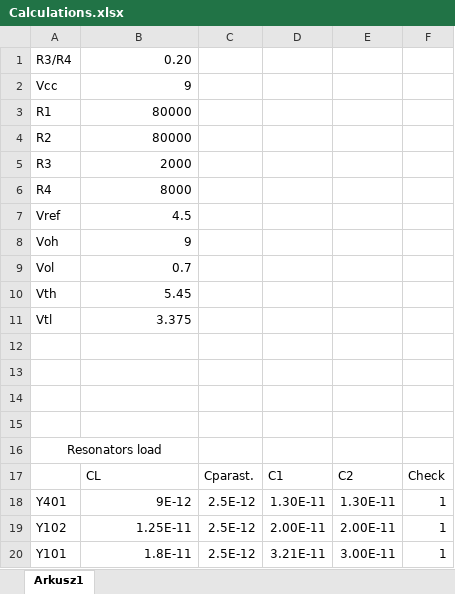
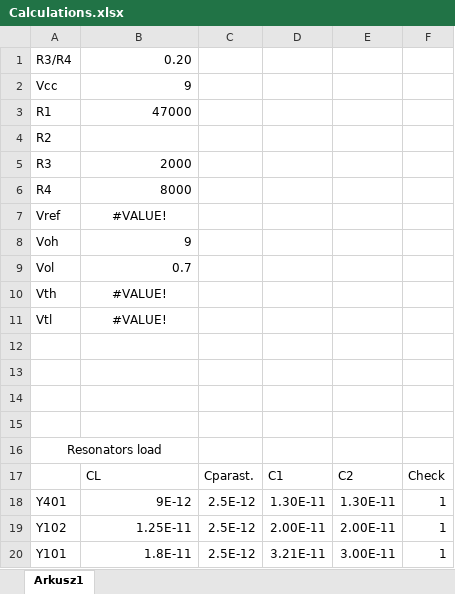
Before and after one commit to Commentsareuseless/Weatherever, an Excel workbook: Resources/Calculations.xlsx, sheet Arkusz1, drawn as a sheet; values as stored, in another font and other column widths than the file's, no borders; charts and pictures and conditional formats not drawn; the diff names each change by its address in the sheet, - before the commit and + after, or states it on an @@ line.

```diff
--- a/Resources/Calculations.xlsx (sheet Arkusz1)
+++ b/Resources/Calculations.xlsx (sheet Arkusz1)
-B3: 80000
+B3: 47000
-B4: 80000
+B4: (empty)
-B7: 4.5
+B7: #VALUE!
-B7 alignment: right
+B7 alignment: center
-B10: 5.45
+B10: #VALUE!
-B10:B11 alignment: right
+B10:B11 alignment: center
-B11: 3.375
+B11: #VALUE!
```
Also changed, not shown: 17 other files.
